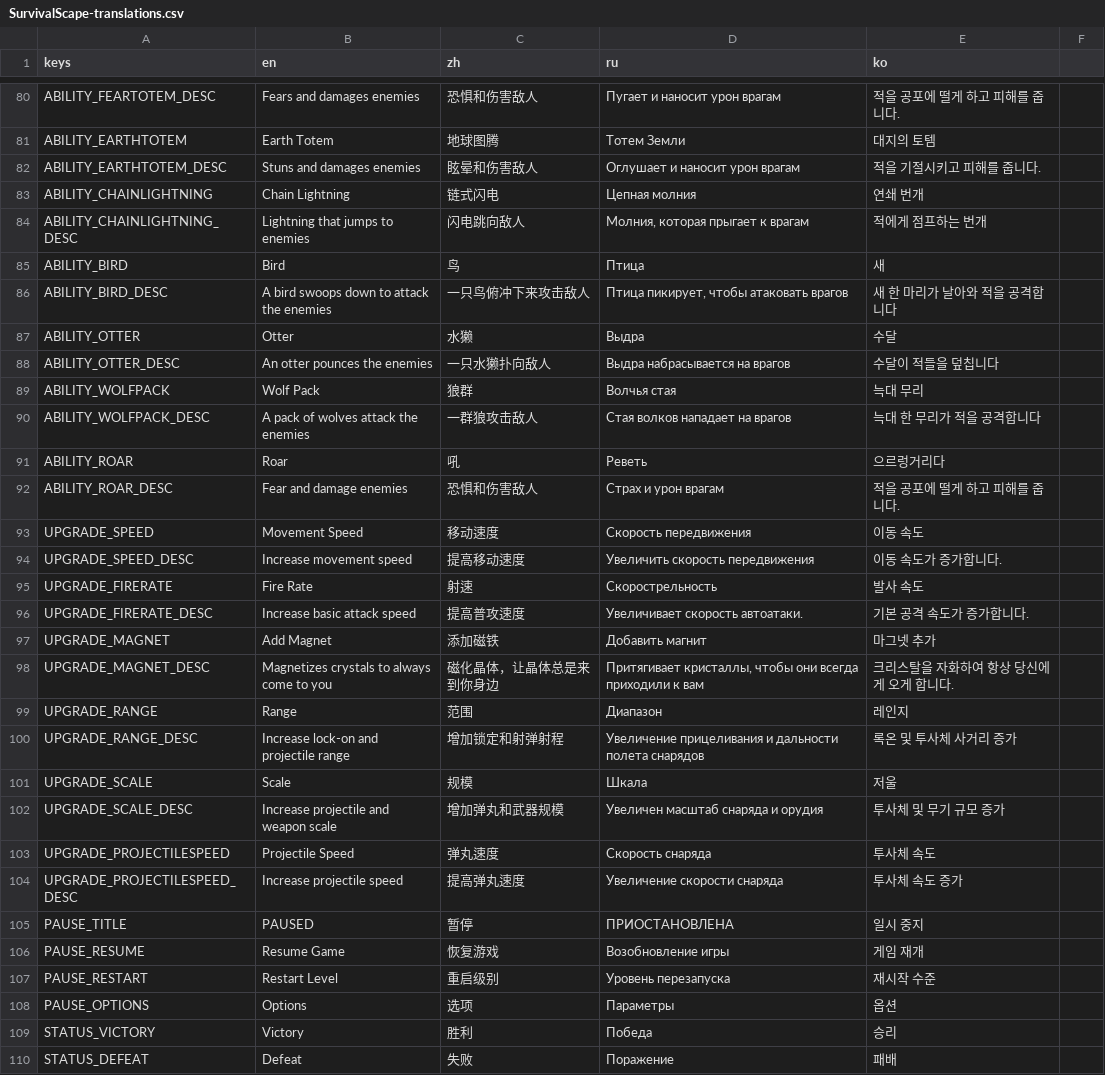
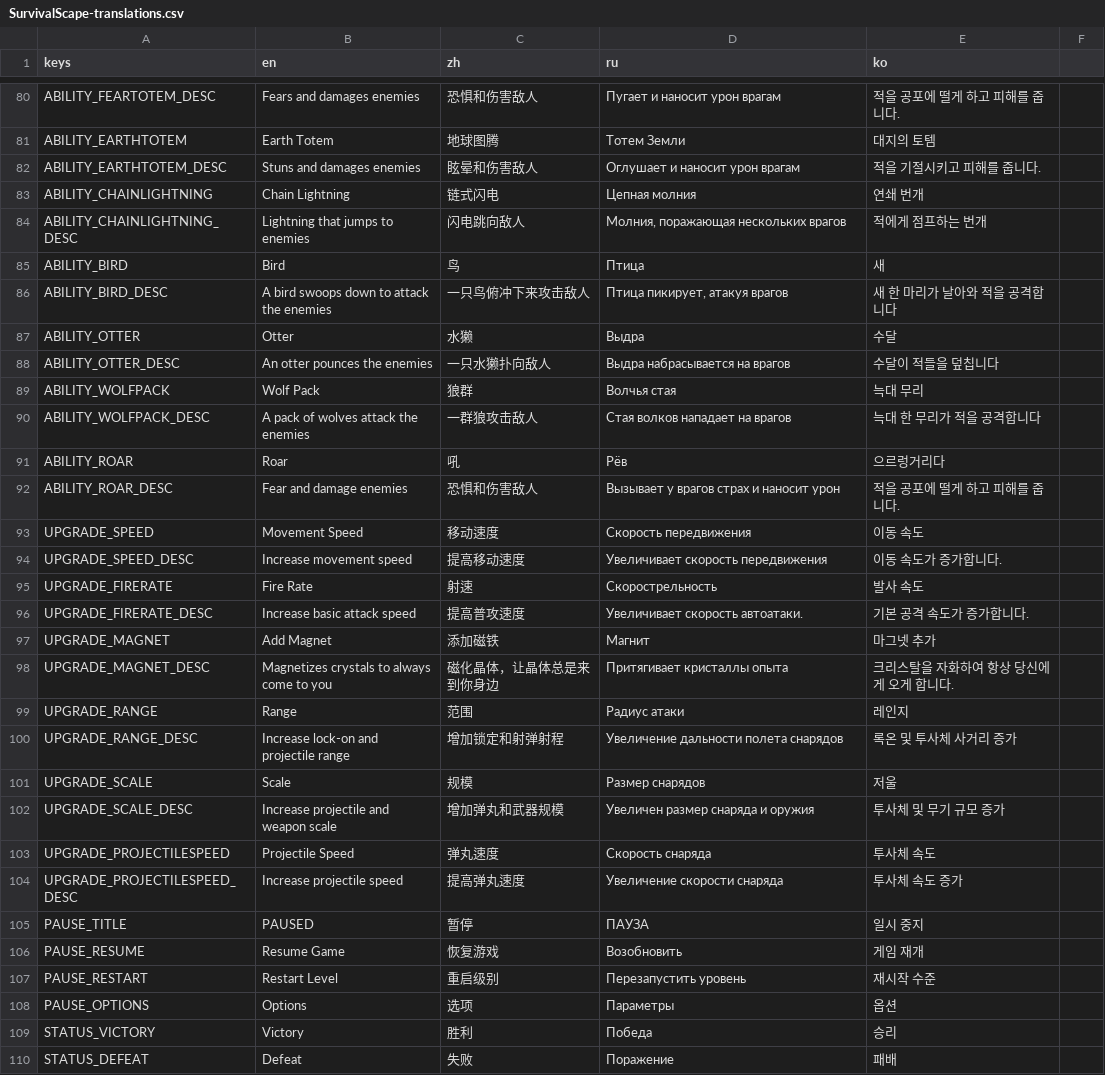
Before and after one commit to bearlikelion/SurvivalScape-translations, a CSV file: SurvivalScape-translations.csv, drawn as a sheet; only a part is shown, gaps mark what is left out; the diff covers the shown part only.

```diff
--- a/SurvivalScape-translations.csv
+++ b/SurvivalScape-translations.csv
@@ -83,5 +83,5 @@ ABILITY_EARTHTOTEM_DESC,Stuns and damages enemies,眩晕和伤害敌人,Оглу
 ABILITY_CHAINLIGHTNING,Chain Lightning,链式闪电,Цепная молния,연쇄 번개
-ABILITY_CHAINLIGHTNING_DESC,Lightning that jumps to enemies,闪电跳向敌人,"Молния, которая прыгает к врагам",적에게 점프하는 번개
+ABILITY_CHAINLIGHTNING_DESC,Lightning that jumps to enemies,闪电跳向敌人,"Молния, поражающая нескольких врагов",적에게 점프하는 번개
 ABILITY_BIRD,Bird,鸟,Птица,새
-ABILITY_BIRD_DESC,A bird swoops down to attack the enemies,一只鸟俯冲下来攻击敌人,"Птица пикирует, чтобы атаковать врагов",새 한 마리가 날아와 적을 공격합니다
+ABILITY_BIRD_DESC,A bird swoops down to attack the enemies,一只鸟俯冲下来攻击敌人,"Птица пикирует, атакуя врагов",새 한 마리가 날아와 적을 공격합니다
 ABILITY_OTTER,Otter,水獭,Выдра,수달
@@ -90,19 +90,19 @@ ABILITY_WOLFPACK,Wolf Pack,狼群,Волчья стая,늑대 무리
 ABILITY_WOLFPACK_DESC,A pack of wolves attack the enemies,一群狼攻击敌人,Стая волков нападает на врагов,늑대 한 무리가 적을 공격합니다
-ABILITY_ROAR,Roar,吼,Реветь,으르렁거리다
-ABILITY_ROAR_DESC,Fear and damage enemies,恐惧和伤害敌人,Страх и урон врагам,적을 공포에 떨게 하고 피해를 줍니다.
+ABILITY_ROAR,Roar,吼,Рёв,으르렁거리다
+ABILITY_ROAR_DESC,Fear and damage enemies,恐惧和伤害敌人,Вызывает у врагов страх и наносит урон,적을 공포에 떨게 하고 피해를 줍니다.
 UPGRADE_SPEED,Movement Speed,移动速度,Скорость передвижения,이동 속도
-UPGRADE_SPEED_DESC,Increase movement speed,提高移动速度,Увеличить скорость передвижения,이동 속도가 증가합니다.
+UPGRADE_SPEED_DESC,Increase movement speed,提高移动速度,Увеличивает скорость передвижения,이동 속도가 증가합니다.
 UPGRADE_FIRERATE,Fire Rate,射速,Скорострельность,발사 속도
 UPGRADE_FIRERATE_DESC,Increase basic attack speed,提高普攻速度,Увеличивает скорость автоатаки.,기본 공격 속도가 증가합니다.
-UPGRADE_MAGNET,Add Magnet,添加磁铁,Добавить магнит,마그넷 추가
-UPGRADE_MAGNET_DESC,Magnetizes crystals to always come to you,磁化晶体，让晶体总是来到你身边,"Притягивает кристаллы, чтобы они всегда приходили к вам",크리스탈을 자화하여 항상 당신에게 오게 합니다.
-UPGRADE_RANGE,Range,范围,Диапазон,레인지
-UPGRADE_RANGE_DESC,Increase lock-on and projectile range,增加锁定和射弹射程,Увеличение прицеливания и дальности полета снарядов,록온 및 투사체 사거리 증가
-UPGRADE_SCALE,Scale,规模,Шкала,저울
-UPGRADE_SCALE_DESC,Increase projectile and weapon scale,增加弹丸和武器规模,Увеличен масштаб снаряда и орудия,투사체 및 무기 규모 증가
+UPGRADE_MAGNET,Add Magnet,添加磁铁,Магнит,마그넷 추가
+UPGRADE_MAGNET_DESC,Magnetizes crystals to always come to you,磁化晶体，让晶体总是来到你身边,Притягивает кристаллы опыта,크리스탈을 자화하여 항상 당신에게 오게 합니다.
+UPGRADE_RANGE,Range,范围,Радиус атаки,레인지
+UPGRADE_RANGE_DESC,Increase lock-on and projectile range,增加锁定和射弹射程,Увеличение дальности полета снарядов,록온 및 투사체 사거리 증가
+UPGRADE_SCALE,Scale,规模,Размер снарядов,저울
+UPGRADE_SCALE_DESC,Increase projectile and weapon scale,增加弹丸和武器规模,Увеличен размер снаряда и оружия,투사체 및 무기 규모 증가
 UPGRADE_PROJECTILESPEED,Projectile Speed,弹丸速度,Скорость снаряда,투사체 속도
 UPGRADE_PROJECTILESPEED_DESC,Increase projectile speed,提高弹丸速度,Увеличение скорости снаряда,투사체 속도 증가
-PAUSE_TITLE,PAUSED,暂停,ПРИОСТАНОВЛЕНА,일시 중지
-PAUSE_RESUME,Resume Game,恢复游戏,Возобновление игры,게임 재개
-PAUSE_RESTART,Restart Level,重启级别,Уровень перезапуска,재시작 수준
+PAUSE_TITLE,PAUSED,暂停,ПАУЗА,일시 중지
+PAUSE_RESUME,Resume Game,恢复游戏,Возобновить,게임 재개
+PAUSE_RESTART,Restart Level,重启级别,Перезапустить уровень,재시작 수준
 PAUSE_OPTIONS,Options,选项,Параметры,옵션
```
Also changed, not shown: 72 edited cells elsewhere in this file.
